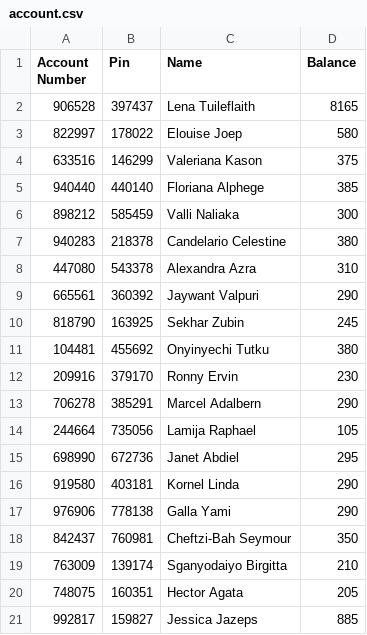
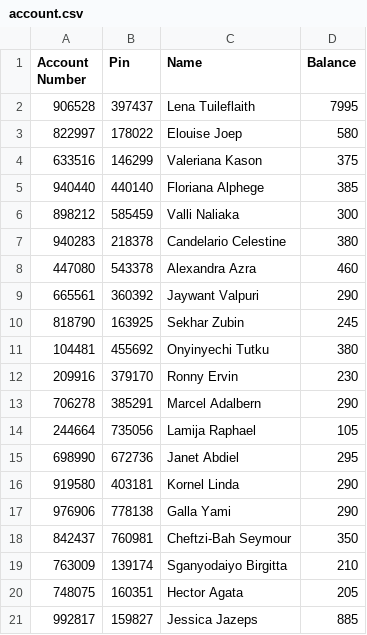
Before and after one commit to BernardTheFour/CDC-ATM_Simulation, a CSV file: src/resources/data/account.csv, drawn as a sheet.

```diff
--- a/src/resources/data/account.csv
+++ b/src/resources/data/account.csv
@@ -1,3 +1,3 @@
 Account Number;Pin;Name;Balance;
-906528;397437;Lena Tuileflaith;8165;
+906528;397437;Lena Tuileflaith;7995;
 822997;178022;Elouise Joep;580;
@@ -7,3 +7,3 @@ Account Number;Pin;Name;Balance;
 940283;218378;Candelario Celestine;380;
-447080;543378;Alexandra Azra;310;
+447080;543378;Alexandra Azra;460;
 665561;360392;Jaywant Valpuri;290;
```
Also changed, not shown: src/resources/data/transaction.csv, 7 other files.
